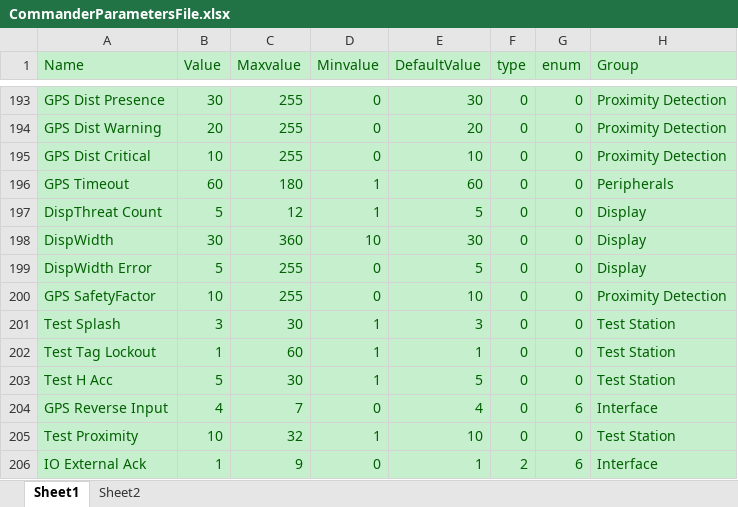
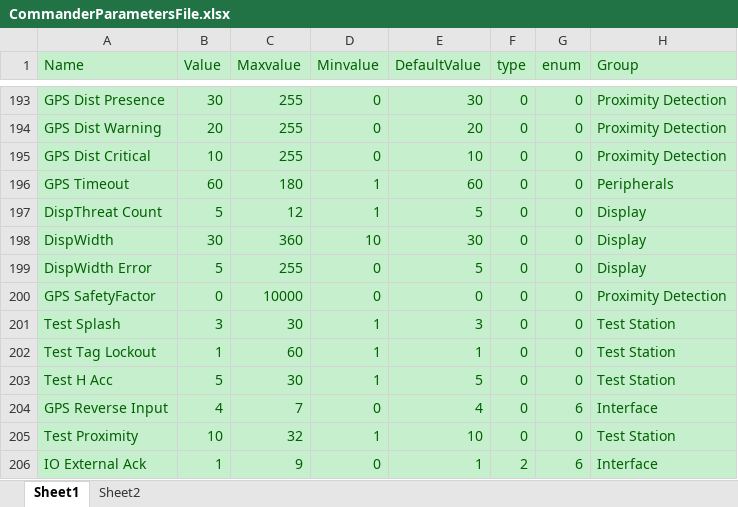
Before and after one commit to HermiMernok/Booyco-HMI-Utility, an Excel workbook: Booyco HMI Utility/Resources/Documents/CommanderParametersFile.xlsx, sheet Sheet1, drawn as a sheet; only a part is shown, gaps mark what is left out; values as stored, in another font and other column widths than the file's, no borders; the diff names each change by its address in the sheet, - before the commit and + after, or states it on an @@ line.

Commit message:
Parameter file update safety factor

```diff
--- a/Booyco HMI Utility/Resources/Documents/CommanderParametersFile.xlsx (sheet Sheet1)
+++ b/Booyco HMI Utility/Resources/Documents/CommanderParametersFile.xlsx (sheet Sheet1)
-B200 (Value): 10
+B200 (Value): 0
-C200 (Maxvalue): 255
+C200 (Maxvalue): 10000
-E200 (DefaultValue): 10
+E200 (DefaultValue): 0
```
